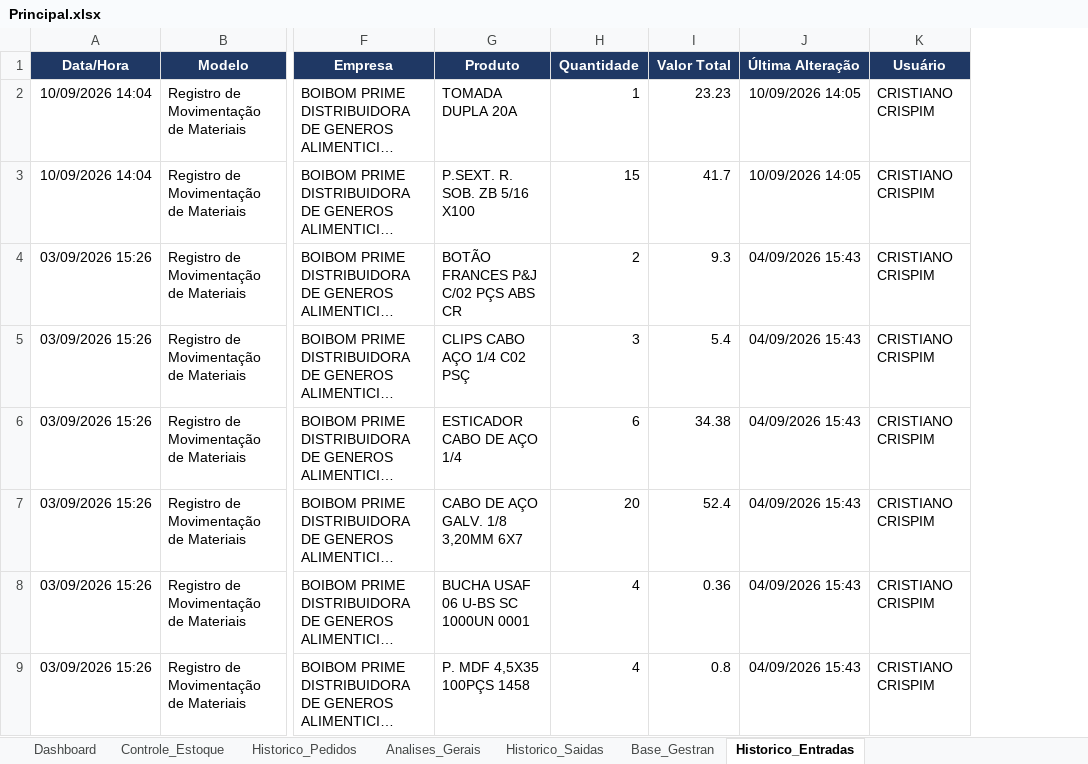
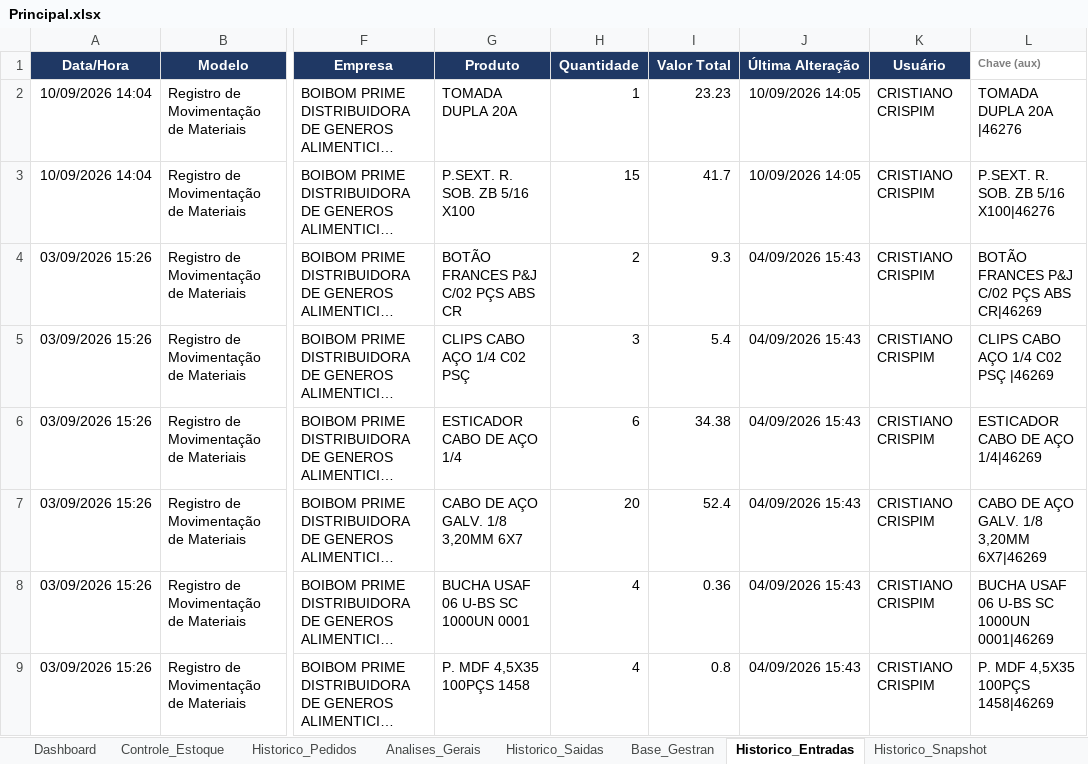
Before and after one commit to wesleylima2703/Almoxarifado, an Excel workbook: Principal.xlsx, sheet Historico_Entradas, drawn as a sheet; only a part is shown, gaps mark what is left out; long unchanged cells end in …; values as stored, in another font and other column widths than the file's, no borders; the diff names each change by its address in the sheet, - before the commit and + after, or states it on an @@ line.

```diff
--- a/Principal.xlsx (sheet Historico_Entradas)
+++ b/Principal.xlsx (sheet Historico_Entradas)
+sheet tab: Historico_Snapshot
+column L (Chave (aux)), rows 2-9: TOMADA DUPLA 20A |46276 | P.SEXT. R. SOB. ZB 5/16 X100|46276 | BOTÃO FRANCES P&J C/02 PÇS ABS CR|46269 | CLIPS CABO AÇO 1/4 C02 PSÇ |46269 | ESTICADOR CABO DE AÇO 1/4|46269 | CABO DE AÇO GALV. 1/8 3,20MM 6X7|46269 | BUCHA USAF 06 U-BS SC 1000UN 0001|46269 | P. MDF 4,5X35 100PÇS 1458|46269
```
Also changed, not shown: sheet Historico_Saidas, sheet Historico_Pedidos, formulas that keep their value, charts or pictures.
